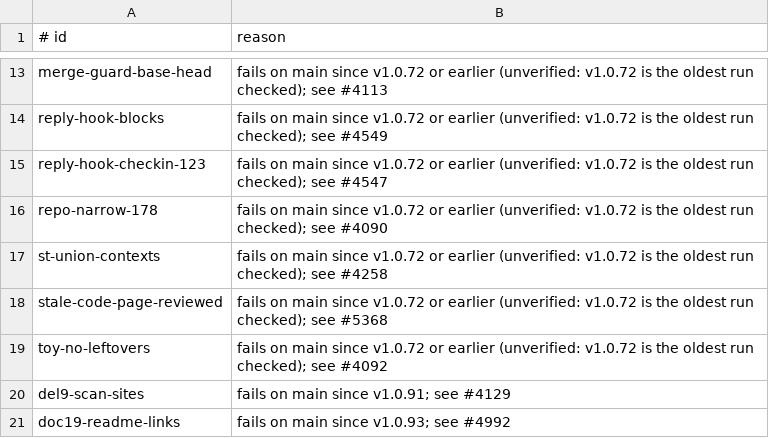
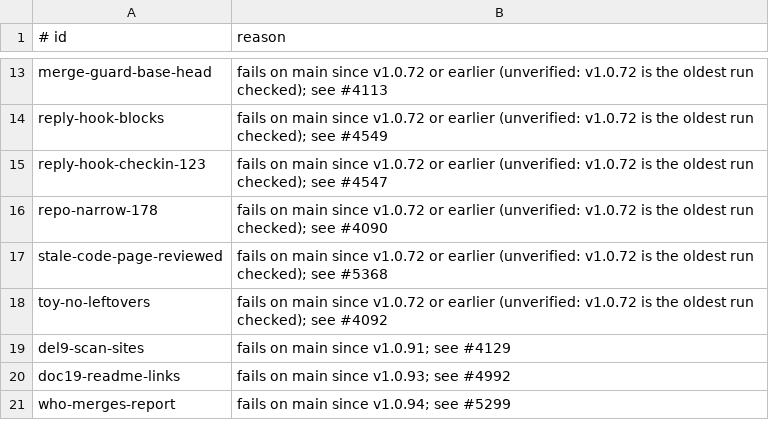
Before and after one commit to Charlie-org146/agent-workflow-template, a TSV file: .loop/regression-known.tsv, drawn as a sheet; only a part is shown, gaps mark what is left out; the shorter side is filled out with more unchanged rows.

Commit message:
st-union-contexts: the statuses toy gives lane-c a job, and reads goal.py and merge.py as they are written now

```diff
--- a/.loop/regression-known.tsv
+++ b/.loop/regression-known.tsv
@@ -16,3 +16,2 @@ reply-hook-checkin-123	fails on main since v1.0.72 or earlier (unverified: v1.0.
 repo-narrow-178	fails on main since v1.0.72 or earlier (unverified: v1.0.72 is the oldest run checked); see #4090
-st-union-contexts	fails on main since v1.0.72 or earlier (unverified: v1.0.72 is the oldest run checked); see #4258
 stale-code-page-reviewed	fails on main since v1.0.72 or earlier (unverified: v1.0.72 is the oldest run checked); see #5368
```
Also changed, not shown: 1 other file.
